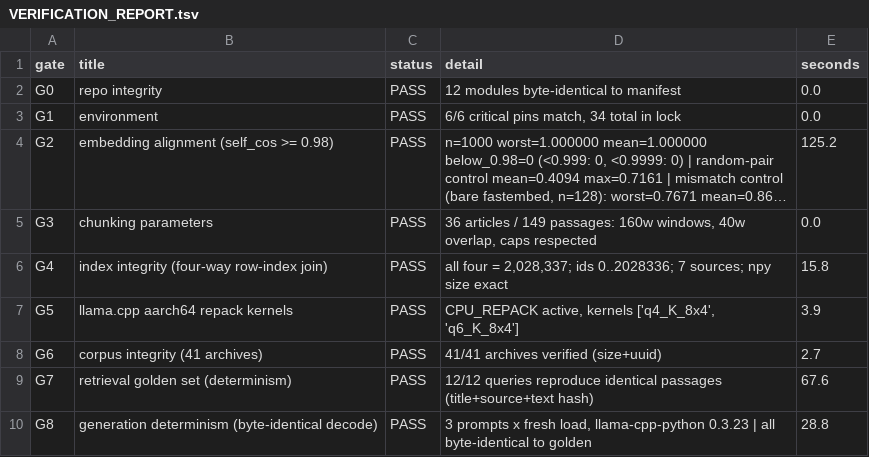
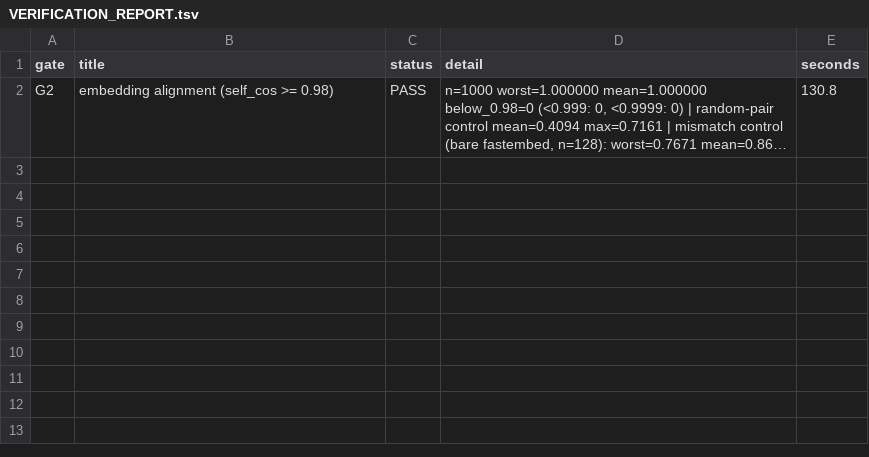
Before and after one commit to arsh-imam/alexandria-system, a TSV file: VERIFICATION_REPORT.tsv, drawn as a sheet; long unchanged cells end in …; removed rows and columns are numbered as before the commit, all else as after; the diff names each change by its address in the sheet, - before the commit and + after, or states it on an @@ line.

```diff
--- a/VERIFICATION_REPORT.tsv
+++ b/VERIFICATION_REPORT.tsv
-row 2: G0 | repo integrity | PASS | 12 modules byte-identical to manifest | 0.0
-row 3: G1 | environment | PASS | 6/6 critical pins match, 34 total in lock | 0.0
-E2 (seconds): 125.2
+E2 (seconds): 130.8
-row 5: G3 | chunking parameters | PASS | 36 articles / 149 passages: 160w windows, 40w overlap, caps respected | 0.0
-row 6: G4 | index integrity (four-way row-index join) | PASS | all four = 2,028,337; ids 0..2028336; 7 sources; npy size exact | 15.8
-row 7: G5 | llama.cpp aarch64 repack kernels | PASS | CPU_REPACK active, kernels ['q4_K_8x4', 'q6_K_8x4'] | 3.9
-row 8: G6 | corpus integrity (41 archives) | PASS | 41/41 archives verified (size+uuid) | 2.7
-row 9: G7 | retrieval golden set (determinism) | PASS | 12/12 queries reproduce identical passages (title+source+text hash) | 67.6
-row 10: G8 | generation determinism (byte-identical decode) | PASS | 3 prompts x fresh load, llama-cpp-python 0.3.23 | all byte-identical to golden | 28.8
```
Also changed, not shown: 3 other files.
